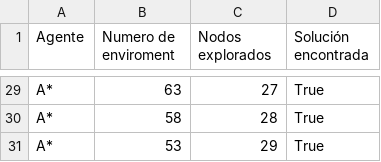
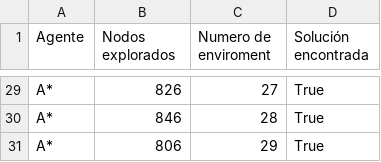
Before and after one commit to Rysen-Winters/ia-uncuyo-2023, a CSV file: tp4-búsquedas-informadas/code/informed_agent_results.csv, drawn as a sheet; only a part is shown, gaps mark what is left out; the diff covers the shown part only; the diff names each change by its address in the sheet, - before the commit and + after, or states it on an @@ line.

```diff
--- a/tp4-búsquedas-informadas/code/informed_agent_results.csv
+++ b/tp4-búsquedas-informadas/code/informed_agent_results.csv
-B1: Numero de enviroment
+B1: Nodos explorados
-C1: Nodos explorados
+C1: Numero de enviroment
-B29 (Nodos explorados): 63
+B29 (Nodos explorados): 826
-B30 (Nodos explorados): 58
+B30 (Nodos explorados): 846
-B31 (Nodos explorados): 53
+B31 (Nodos explorados): 806
```
Also changed, not shown: 27 edited cells elsewhere in this file, 1 other file.
